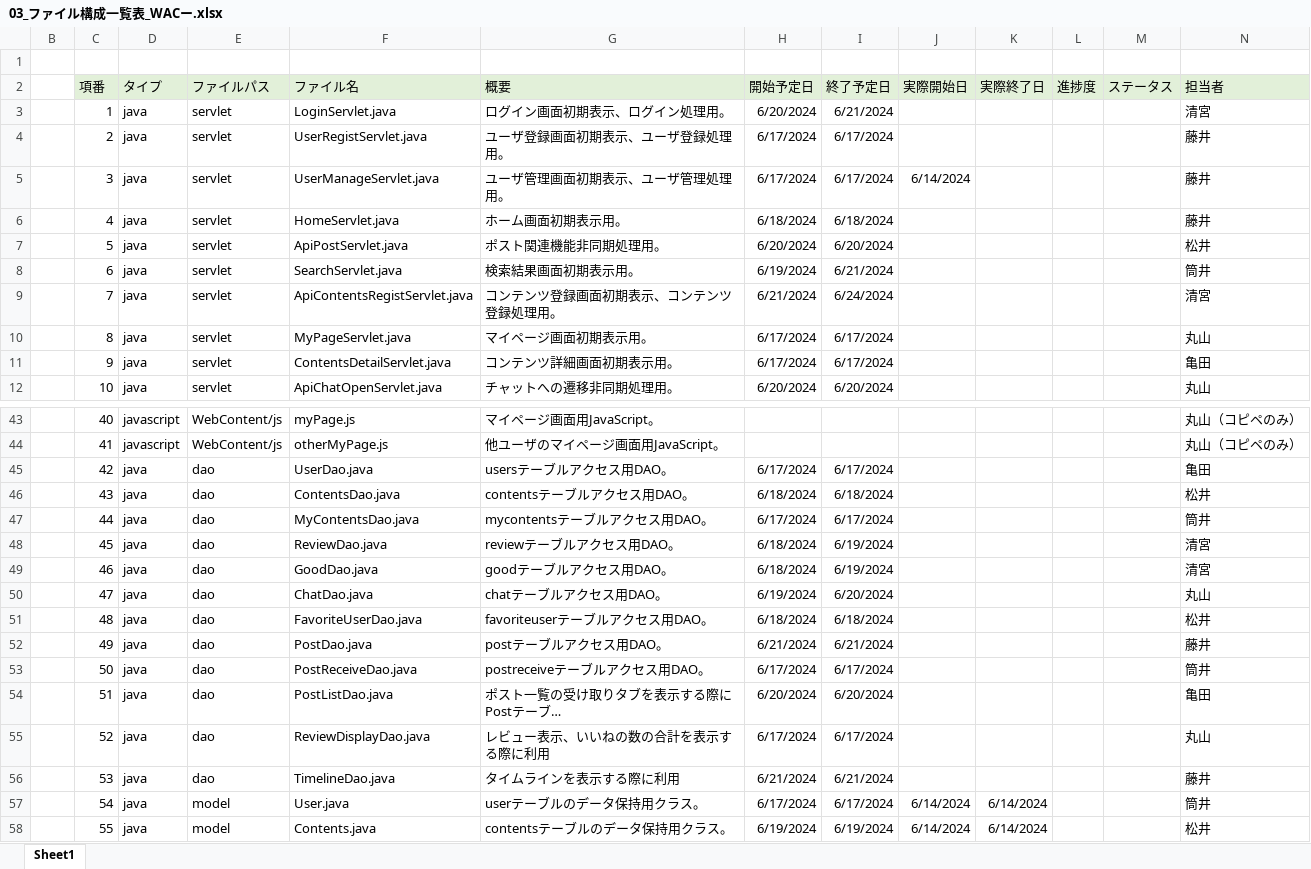
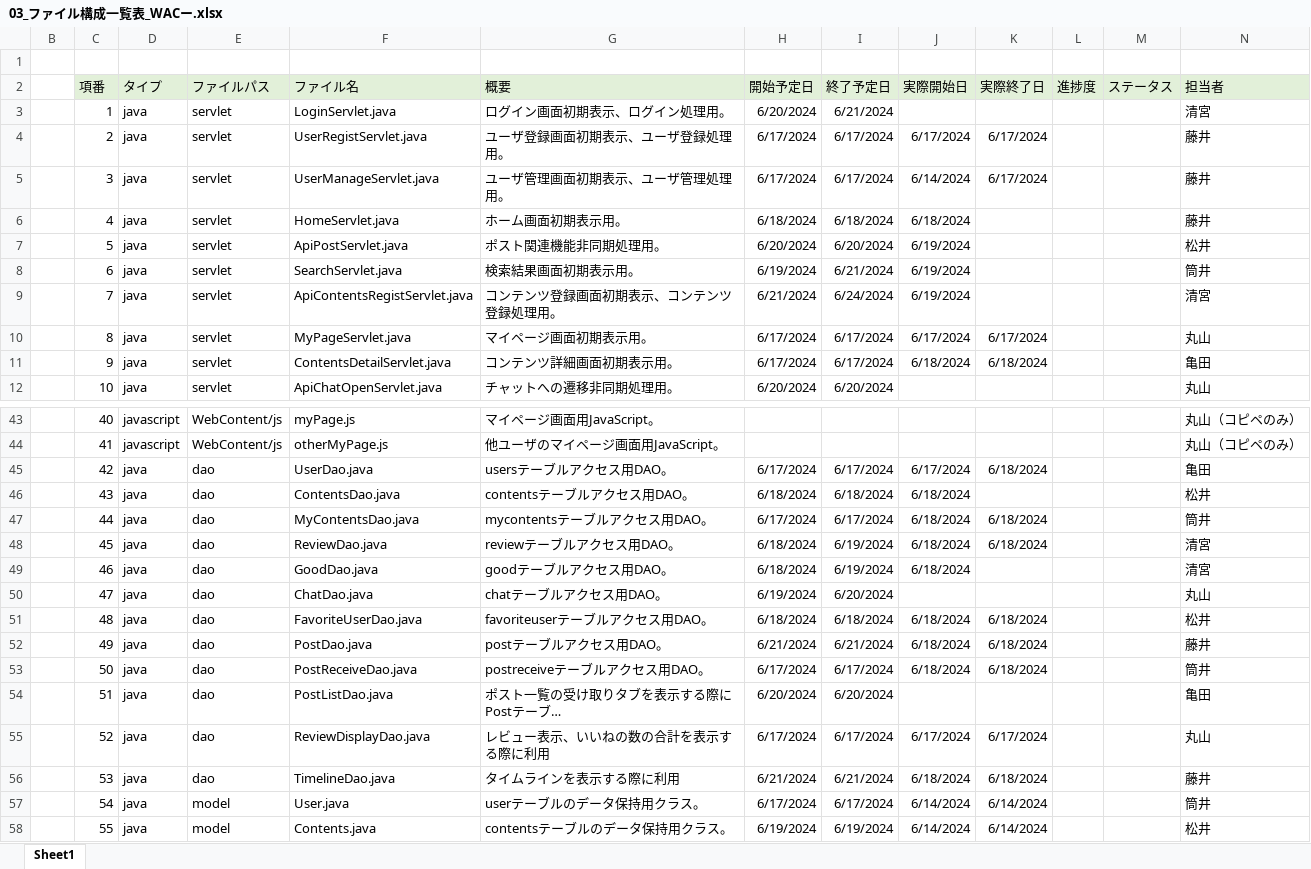
Before and after one commit to plusdojo2024/A2, an Excel workbook: doc/3_内部設計書/03_ファイル構成一覧表_WACー.xlsx, sheet Sheet1, drawn as a sheet; only a part is shown, gaps mark what is left out; long unchanged cells end in …; values as stored, in another font and other column widths than the file's, no borders; the diff covers the shown part only; the diff names each change by its address in the sheet, - before the commit and + after, or states it on an @@ line.

```diff
--- a/doc/3_内部設計書/03_ファイル構成一覧表_WACー.xlsx (sheet Sheet1)
+++ b/doc/3_内部設計書/03_ファイル構成一覧表_WACー.xlsx (sheet Sheet1)
-J4 (実際開始日): (empty)
+J4 (実際開始日): 6/17/2024
-K4:K5 (実際終了日): (empty)
+K4:K5 (実際終了日): 6/17/2024
-J6 (実際開始日): (empty)
+J6 (実際開始日): 6/18/2024
-J7:J9 (実際開始日): (empty)
+J7:J9 (実際開始日): 6/19/2024
-J10 (実際開始日): (empty)
+J10 (実際開始日): 6/17/2024
-K10 (実際終了日): (empty)
+K10 (実際終了日): 6/17/2024
-J11 (実際開始日): (empty)
+J11 (実際開始日): 6/18/2024
-K11 (実際終了日): (empty)
+K11 (実際終了日): 6/18/2024
-J45 (実際開始日): (empty)
+J45 (実際開始日): 6/17/2024
-K45 (実際終了日): (empty)
+K45 (実際終了日): 6/18/2024
-J46:J49 (実際開始日): (empty)
+J46:J49 (実際開始日): 6/18/2024
-K47:K48 (実際終了日): (empty)
+K47:K48 (実際終了日): 6/18/2024
-J51:J53 (実際開始日): (empty)
+J51:J53 (実際開始日): 6/18/2024
-K51:K53 (実際終了日): (empty)
+K51:K53 (実際終了日): 6/18/2024
-J55 (実際開始日): (empty)
+J55 (実際開始日): 6/17/2024
-K55 (実際終了日): (empty)
+K55 (実際終了日): 6/17/2024
-J56 (実際開始日): (empty)
+J56 (実際開始日): 6/18/2024
-K56 (実際終了日): (empty)
+K56 (実際終了日): 6/18/2024
```
Also changed, not shown: 17 edited cells elsewhere in this sheet, doc/2_外部設計書/02_DB定義書_WAC.xlsx, 9 other files.
